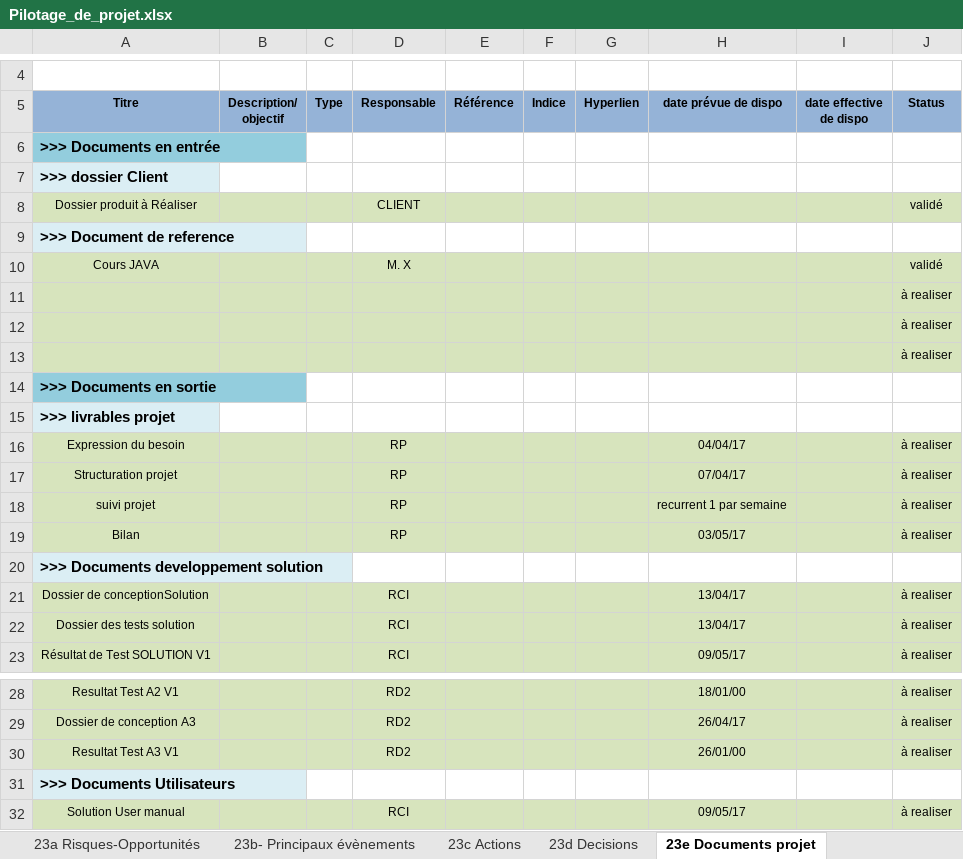
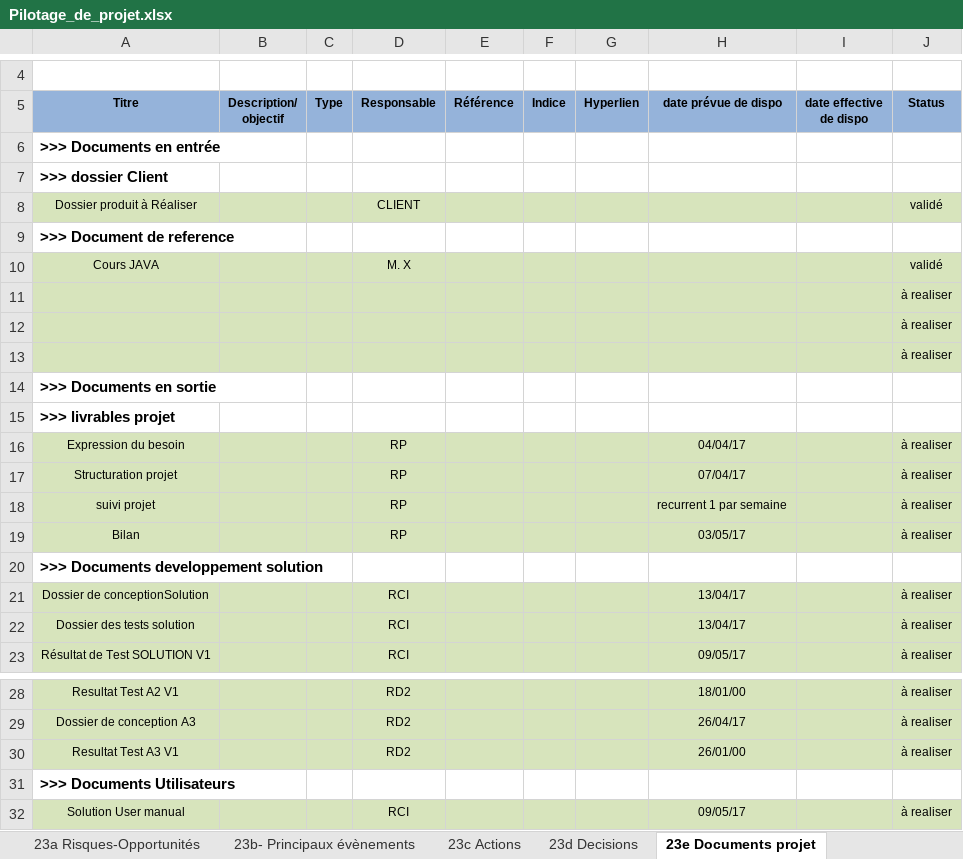
Before and after one commit to Doriiaan/Projet-S4-Cosinus, an Excel workbook: gestion_de_projet/Pilotage_de_projet.xlsx, sheet 23e Documents projet, drawn as a sheet; only a part is shown, gaps mark what is left out; values as stored, in another font and other column widths than the file's, no borders; charts and pictures not drawn; the diff names each change by its address in the sheet, - before the commit and + after, or states it on an @@ line.

```diff
--- a/gestion_de_projet/Pilotage_de_projet.xlsx (sheet 23e Documents projet)
+++ b/gestion_de_projet/Pilotage_de_projet.xlsx (sheet 23e Documents projet)
-A6 fill: #93CDDD
+A6 fill: none
-A7 fill: #DBEEF4
+A7 fill: none
-A9 fill: #DBEEF4
+A9 fill: none
-A14 fill: #93CDDD
+A14 fill: none
-A15 fill: #DBEEF4
+A15 fill: none
-A20 fill: #DBEEF4
+A20 fill: none
-A31 fill: #DBEEF4
+A31 fill: none
```
Also changed, not shown: sheet 2d-Planning Initial, sheet 3a-Planning courant, sheet 23b- Principaux évènements, sheet 23f Livrables projet, charts or pictures.
